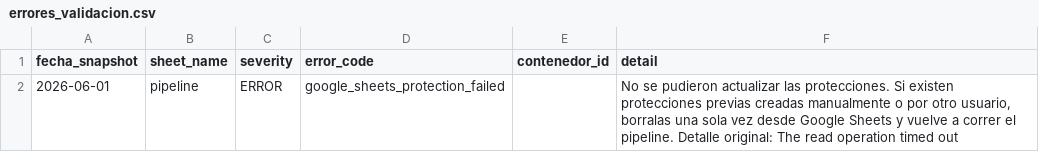
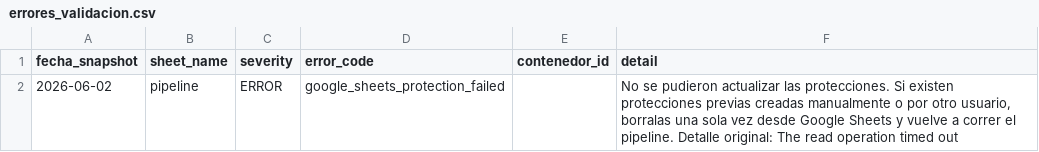
Before and after one commit to sgarzong/grupasa, a CSV file: data/quality/errores_validacion.csv, drawn as a sheet.

```diff
--- a/data/quality/errores_validacion.csv
+++ b/data/quality/errores_validacion.csv
@@ -1,2 +1,2 @@
 fecha_snapshot,sheet_name,severity,error_code,contenedor_id,detail
-2026-06-01,pipeline,ERROR,google_sheets_protection_failed,,"No se pudieron actualizar las protecciones. Si existen protecciones previas creadas manualmente o por otro usuario, borralas una sola vez desde Google Sheets y vuelve a correr el pipeline. Detalle original: The read operation timed out"
+2026-06-02,pipeline,ERROR,google_sheets_protection_failed,,"No se pudieron actualizar las protecciones. Si existen protecciones previas creadas manualmente o por otro usuario, borralas una sola vez desde Google Sheets y vuelve a correr el pipeline. Detalle original: The read operation timed out"
```
Also changed, not shown: data/curated/contenedores_actual.csv, data/history/asignacion_plan_grupasa.csv, 5 other files.
